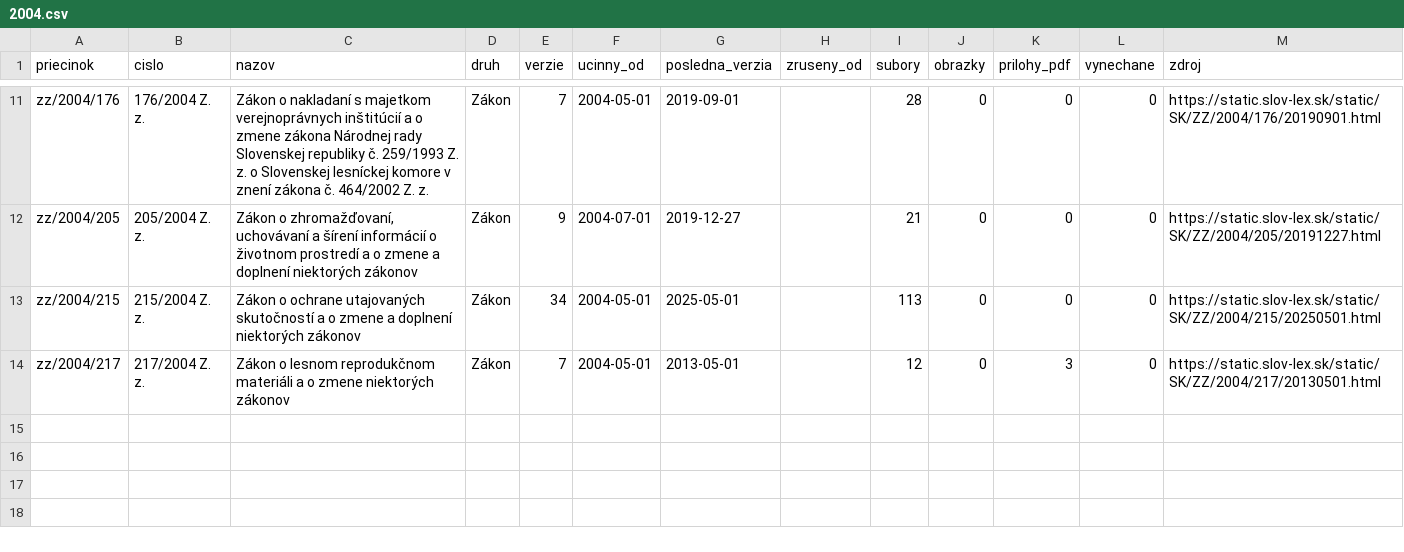
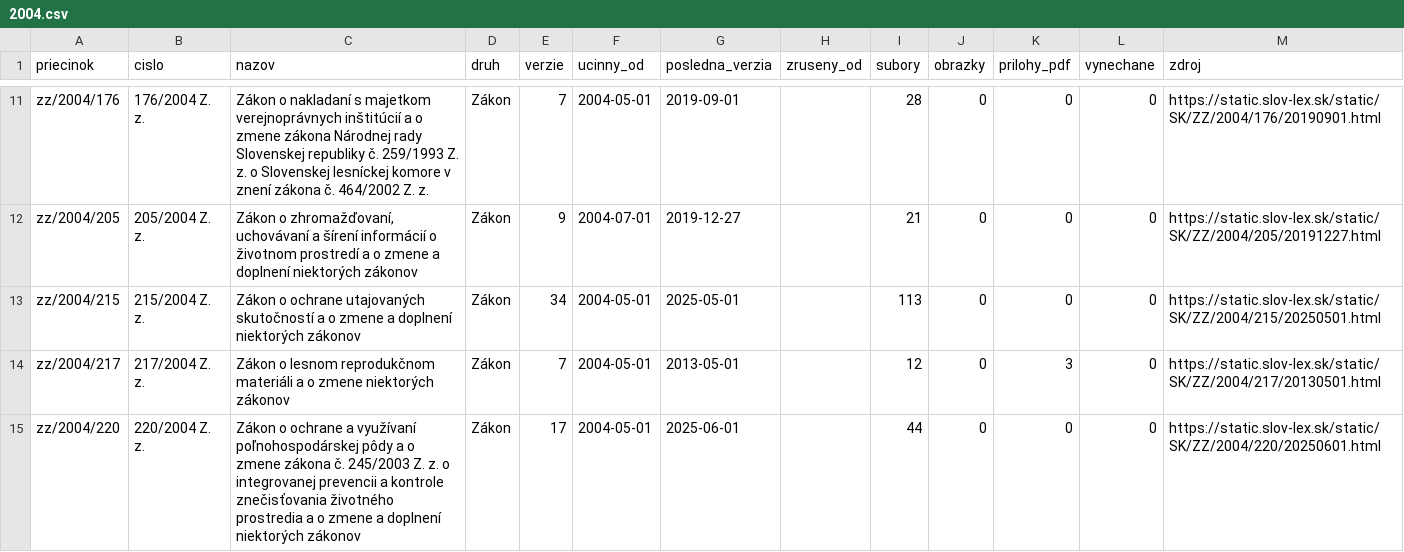
Before and after one commit to lexifina/slovakia-law, a CSV file: data/historia/2004.csv, drawn as a sheet; only a part is shown, gaps mark what is left out.

Commit message:
História predpisov: ďalšie časové verzie 1 účinných predpisov (17 commitov)
Appended the other dated versions of 1 acts held since 2026-11-02 as their current version
(17 commits), data retrieved 2026-11-16: for each act every version Slov-Lex keeps, oldest first,
so its last commit is its newest text. These commits come after the version held before; each carries
the day it took effect (In-force), and readers take the newest commit whose In-force is on or before
the day asked (tools/ku_dnu.py does). Versions before the held one say so in a Backfill: trailer.
data/historia/<year>.csv lists the acts.

In-force: 2025-06-01
Kind: documentation

```diff
--- a/data/historia/2004.csv
+++ b/data/historia/2004.csv
@@ -14 +14,2 @@ zz/2004/215,215/2004 Z. z.,Zákon o ochrane utajovaných skutočností a o zmene
 zz/2004/217,217/2004 Z. z.,Zákon o lesnom reprodukčnom materiáli a o zmene niektorých zákonov,Zákon,7,2004-05-01,2013-05-01,,12,0,3,0,https://static.slov-lex.sk/static/SK/ZZ/2004/217/20130501.html
+zz/2004/220,220/2004 Z. z.,Zákon o ochrane a využívaní poľnohospodárskej pôdy a o zmene zákona č. 245/2003 Z. z. o integrovanej prevencii a kontrole znečisťovania životného prostredia a o zmene a doplnení niektorých zákonov,Zákon,17,2004-05-01,2025-06-01,,44,0,0,0,https://static.slov-lex.sk/static/SK/ZZ/2004/220/20250601.html
```
